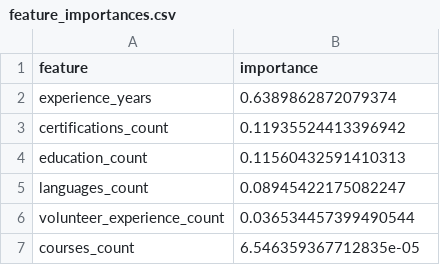
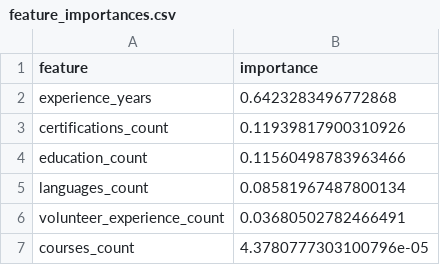
Before and after one commit to Pasku99/Talent-Analyzer-AI, a CSV file: data/feature_importances.csv, drawn as a sheet.

```diff
--- a/data/feature_importances.csv
+++ b/data/feature_importances.csv
@@ -1,7 +1,7 @@
 feature,importance
-experience_years,0.6389862872079374
-certifications_count,0.11935524413396942
-education_count,0.11560432591410313
-languages_count,0.08945422175082247
-volunteer_experience_count,0.036534457399490544
-courses_count,6.546359367712835e-05
+experience_years,0.6423283496772868
+certifications_count,0.11939817900310926
+education_count,0.11560498783963466
+languages_count,0.08581967487800134
+volunteer_experience_count,0.03680502782466491
+courses_count,4.3780777303100796e-05
```
Also changed, not shown: data/potential_candidates_xgboost_optimized.csv, 6 other files.
